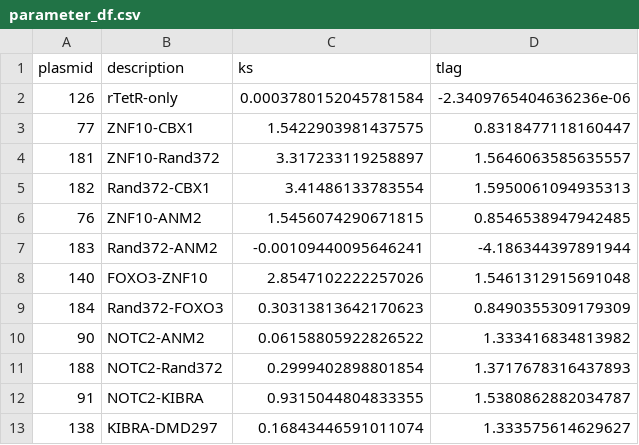
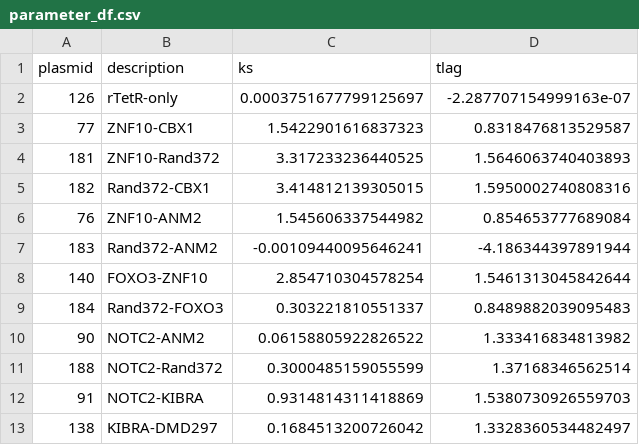
Before and after one commit to axmukund/corecruit_mukund22, a CSV file: fig_3/02_repressor_validations/2022.04.18_repadd_stapl/data/parameter_df.csv, drawn as a sheet.

Commit message:
Changing repressor validation plots to lineplots

```diff
--- a/fig_3/02_repressor_validations/2022.04.18_repadd_stapl/data/parameter_df.csv
+++ b/fig_3/02_repressor_validations/2022.04.18_repadd_stapl/data/parameter_df.csv
@@ -1,13 +1,13 @@
 plasmid,description,ks,tlag
-126,rTetR-only,0.0003780152045781584,-2.3409765404636236e-06
-77,ZNF10-CBX1,1.5422903981437575,0.8318477118160447
-181,ZNF10-Rand372,3.317233119258897,1.5646063585635557
-182,Rand372-CBX1,3.41486133783554,1.5950061094935313
-76,ZNF10-ANM2,1.5456074290671815,0.8546538947942485
+126,rTetR-only,0.0003751677799125697,-2.287707154999163e-07
+77,ZNF10-CBX1,1.5422901616837323,0.8318476813529587
+181,ZNF10-Rand372,3.317233236440525,1.5646063740403893
+182,Rand372-CBX1,3.414812139305015,1.5950002740808316
+76,ZNF10-ANM2,1.545606337544982,0.854653777689084
 183,Rand372-ANM2,-0.00109440095646241,-4.186344397891944
-140,FOXO3-ZNF10,2.8547102222257026,1.5461312915691048
-184,Rand372-FOXO3,0.30313813642170623,0.8490355309179309
+140,FOXO3-ZNF10,2.854710304578254,1.5461313045842644
+184,Rand372-FOXO3,0.303221810551337,0.8489882039095483
 90,NOTC2-ANM2,0.06158805922826522,1.333416834813982
-188,NOTC2-Rand372,0.2999402898801854,1.3717678316437893
-91,NOTC2-KIBRA,0.9315044804833355,1.5380862882034787
-138,KIBRA-DMD297,0.16843446591011074,1.333575614629627
+188,NOTC2-Rand372,0.3000485159055599,1.37168346562514
+91,NOTC2-KIBRA,0.9314814311418869,1.5380730926559703
+138,KIBRA-DMD297,0.1684513200726042,1.3328360534482497
```
Also changed, not shown: fig_3/02_repressor_validations/2022.04.18_repadd_stapl/data/plasmids_norm_cit_off.csv, 20 other files.
